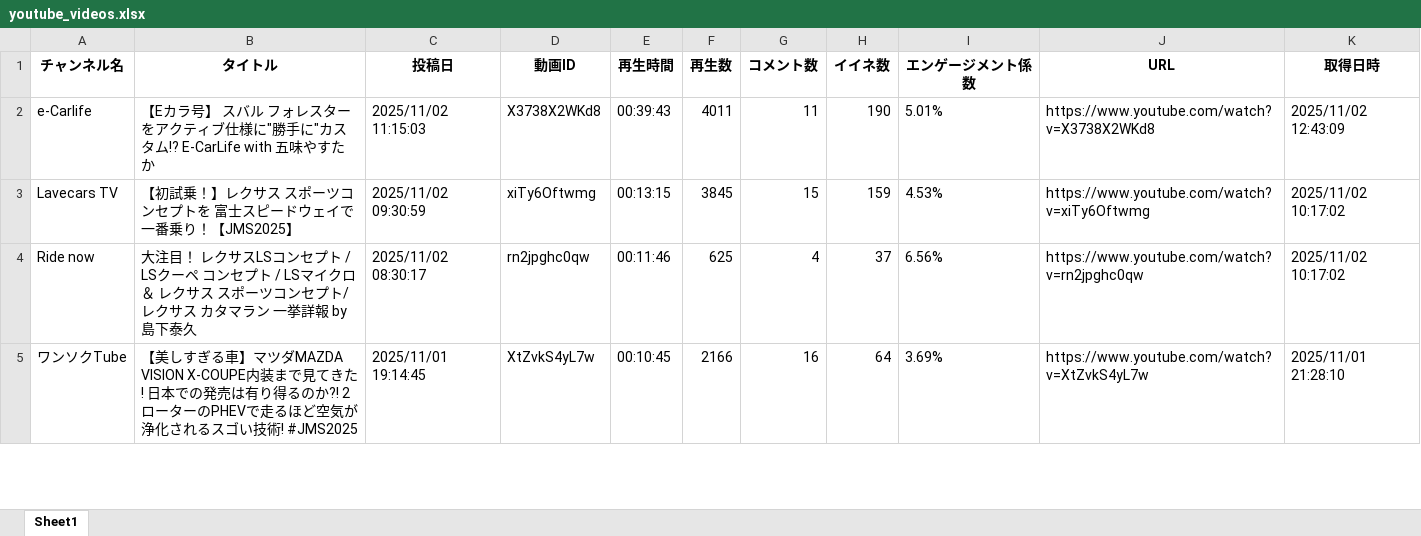
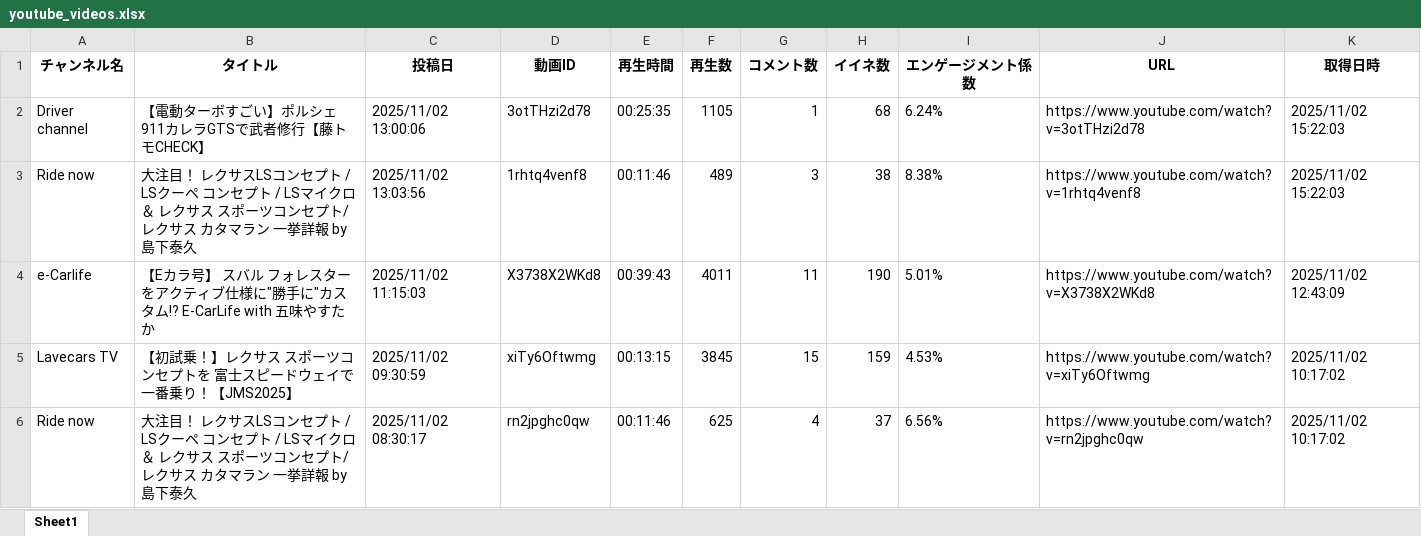
Before and after one commit to Takayoshi19890810/251015_YouTubeList, an Excel workbook: youtube_videos.xlsx, sheet Sheet1, drawn as a sheet; only a part is shown; the shorter side is filled out with more unchanged rows; values as stored, in another font and other column widths than the file's, no borders; the diff names each change by its address in the sheet, - before the commit and + after, or states it on an @@ line.

```diff
--- a/youtube_videos.xlsx (sheet Sheet1)
+++ b/youtube_videos.xlsx (sheet Sheet1)
+row 2: Driver channel | 【電動ターボすごい】ポルシェ911カレラGTSで武者修行【藤トモCHECK】 | 2025/11/02 13:00:06 | 3otTHzi2d78 | 00:25:35 | 1105 | 1 | 68 | 6.24% | https://www.youtube.com/watch?v=3otTHzi2d78 | 2025/11/02 15:22:03
+row 3: Ride now | 大注目！ レクサスLSコンセプト / LSクーペ コンセプト / LSマイクロ ＆ レクサス スポーツコンセプト/レクサス カタマラン 一挙詳報 by 島下泰久 | 2025/11/02 13:03:56 | 1rhtq4venf8 | 00:11:46 | 489 | 3 | 38 | 8.38% | https://www.youtube.com/watch?v=1rhtq4venf8 | 2025/11/02 15:22:03
```
